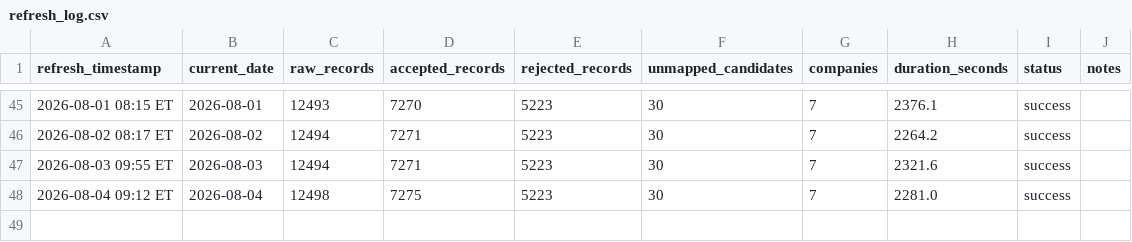
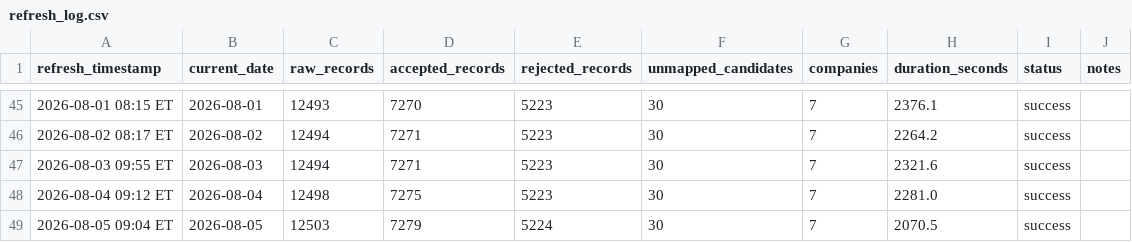
Before and after one commit to angadsethi01-dot/Angad, a CSV file: data/logs/refresh_log.csv, drawn as a sheet; only a part is shown, gaps mark what is left out; the diff names each change by its address in the sheet, - before the commit and + after, or states it on an @@ line.

```diff
--- a/data/logs/refresh_log.csv
+++ b/data/logs/refresh_log.csv
+row 49: 2026-08-05 09:04 ET | 2026-08-05 | 12503 | 7279 | 5224 | 30 | 7 | 2070.5 | success
```
Also changed, not shown: 4 other files.
